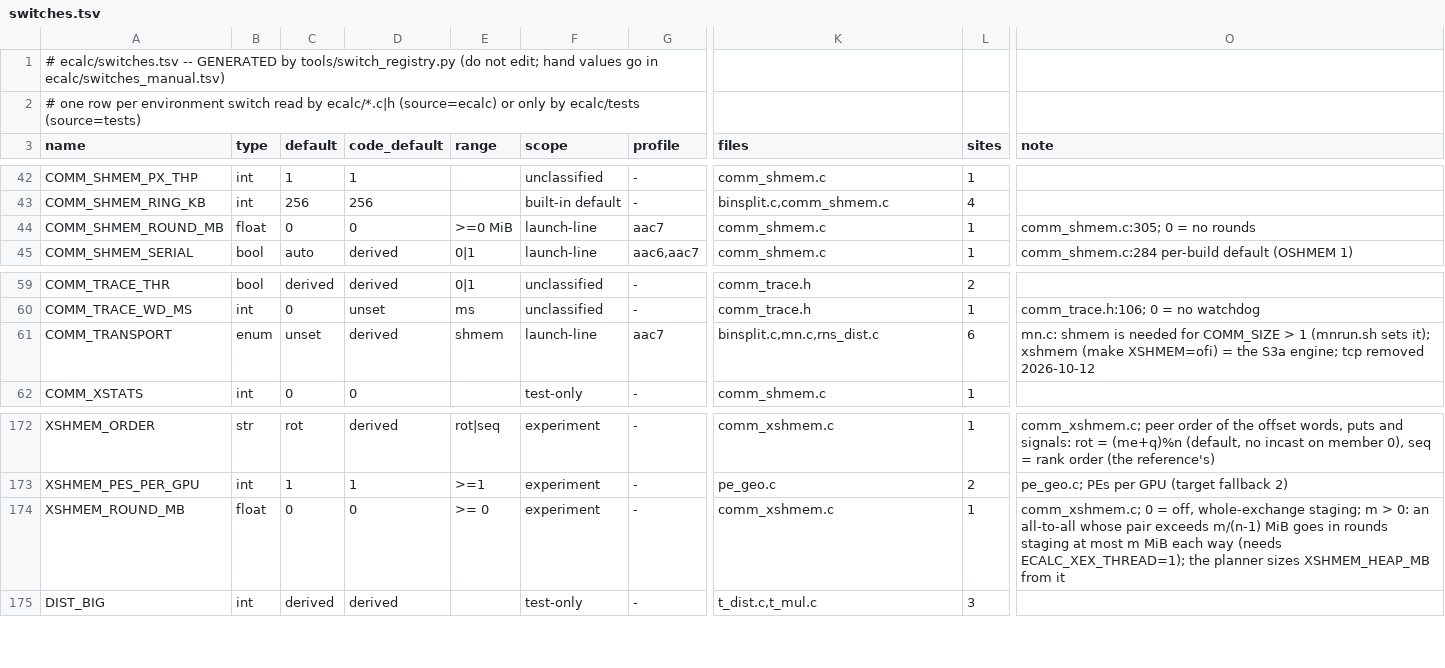
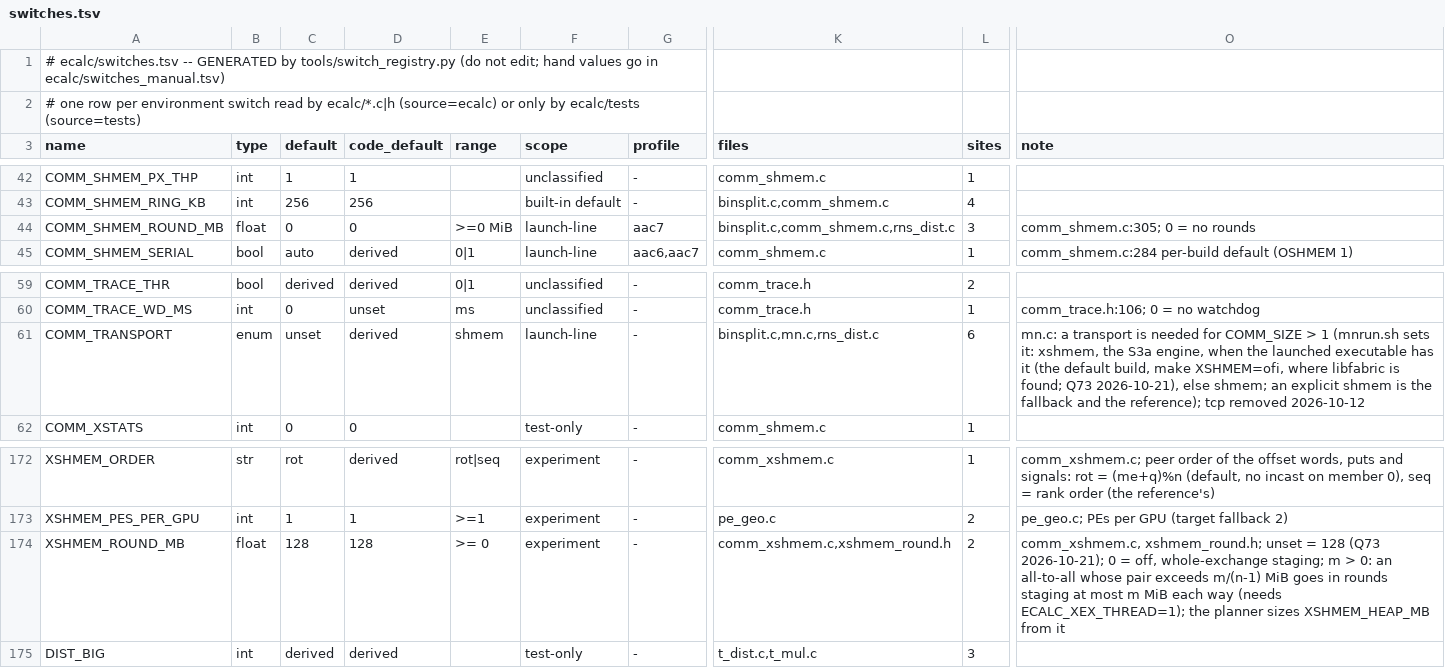
Before and after one commit to cecoppola/ntt, a TSV file: ecalc/switches.tsv, drawn as a sheet; only a part is shown, gaps mark what is left out; the diff names each change by its address in the sheet, - before the commit and + after, or states it on an @@ line.

```diff
--- a/ecalc/switches.tsv
+++ b/ecalc/switches.tsv
-K44 (files): comm_shmem.c
+K44 (files): binsplit.c,comm_shmem.c,rns_dist.c
-L44 (sites): 1
+L44 (sites): 3
-G61 (profile): aac7
+G61 (profile): -
-O61 (note): mn.c: shmem is needed for COMM_SIZE > 1 (mnrun.sh sets it); xshmem (make XSHMEM=ofi) = the S3a engine; tcp removed…
+O61 (note): mn.c: a transport is needed for COMM_SIZE > 1 (mnrun.sh sets it: xshmem, the S3a engine, when the launched executable has it (the default build, make XSHMEM=ofi, where libfabric is found; Q73 2026-10-21), else shmem; an explicit shmem is the fallback and the reference); tcp removed…
-C174 (default): 0
+C174 (default): 128
-D174 (code_default): 0
+D174 (code_default): 128
-K174 (files): comm_xshmem.c
+K174 (files): comm_xshmem.c,xshmem_round.h
-L174 (sites): 1
+L174 (sites): 2
-O174 (note): comm_xshmem.c; 0 =…
+O174 (note): comm_xshmem.c, xshmem_round.h; unset = 128 (Q73 2026-10-21); 0 =…
```
Also changed, not shown: ecalc/switches_manual.tsv, 15 other files.
